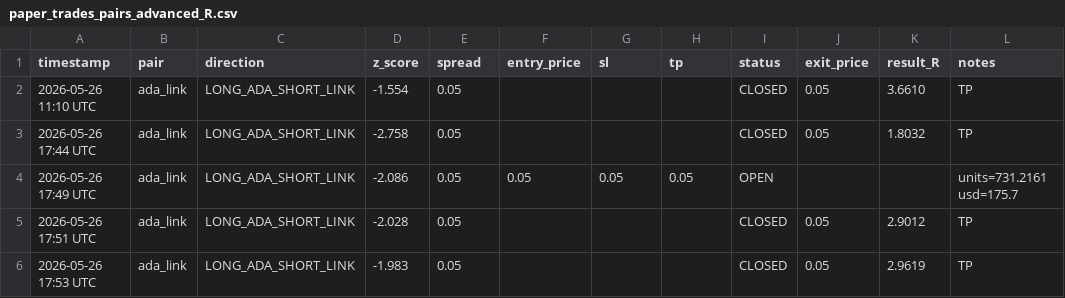
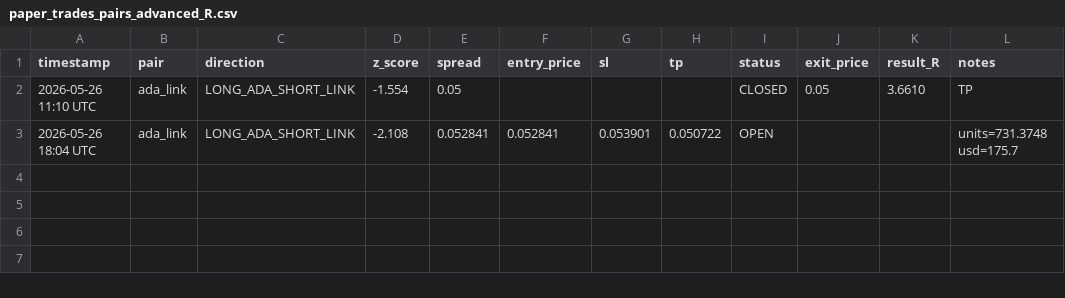
Before and after one commit to hesse986/edge-research, a CSV file: paper_trades_pairs_advanced_R.csv, drawn as a sheet.

Commit message:
fix: monitor uses live Binance API same as dashboard, proper spread precision

```diff
--- a/paper_trades_pairs_advanced_R.csv
+++ b/paper_trades_pairs_advanced_R.csv
@@ -2,5 +2,2 @@ timestamp,pair,direction,z_score,spread,entry_price,sl,tp,status,exit_price,resu
 2026-05-26 11:10 UTC,ada_link,LONG_ADA_SHORT_LINK,-1.554,0.05,,,,CLOSED,0.05,3.6610,TP
-2026-05-26 17:44 UTC,ada_link,LONG_ADA_SHORT_LINK,-2.758,0.05,,,,CLOSED,0.05,1.8032,TP
-2026-05-26 17:49 UTC,ada_link,LONG_ADA_SHORT_LINK,-2.086,0.05,0.05,0.05,0.05,OPEN,,,units=731.2161 usd=175.7
-2026-05-26 17:51 UTC,ada_link,LONG_ADA_SHORT_LINK,-2.028,0.05,,,,CLOSED,0.05,2.9012,TP
-2026-05-26 17:53 UTC,ada_link,LONG_ADA_SHORT_LINK,-1.983,0.05,,,,CLOSED,0.05,2.9619,TP
+2026-05-26 18:04 UTC,ada_link,LONG_ADA_SHORT_LINK,-2.108,0.052841,0.052841,0.053901,0.050722,OPEN,,,units=731.3748 usd=175.7
```
Also changed, not shown: 1 other file.
